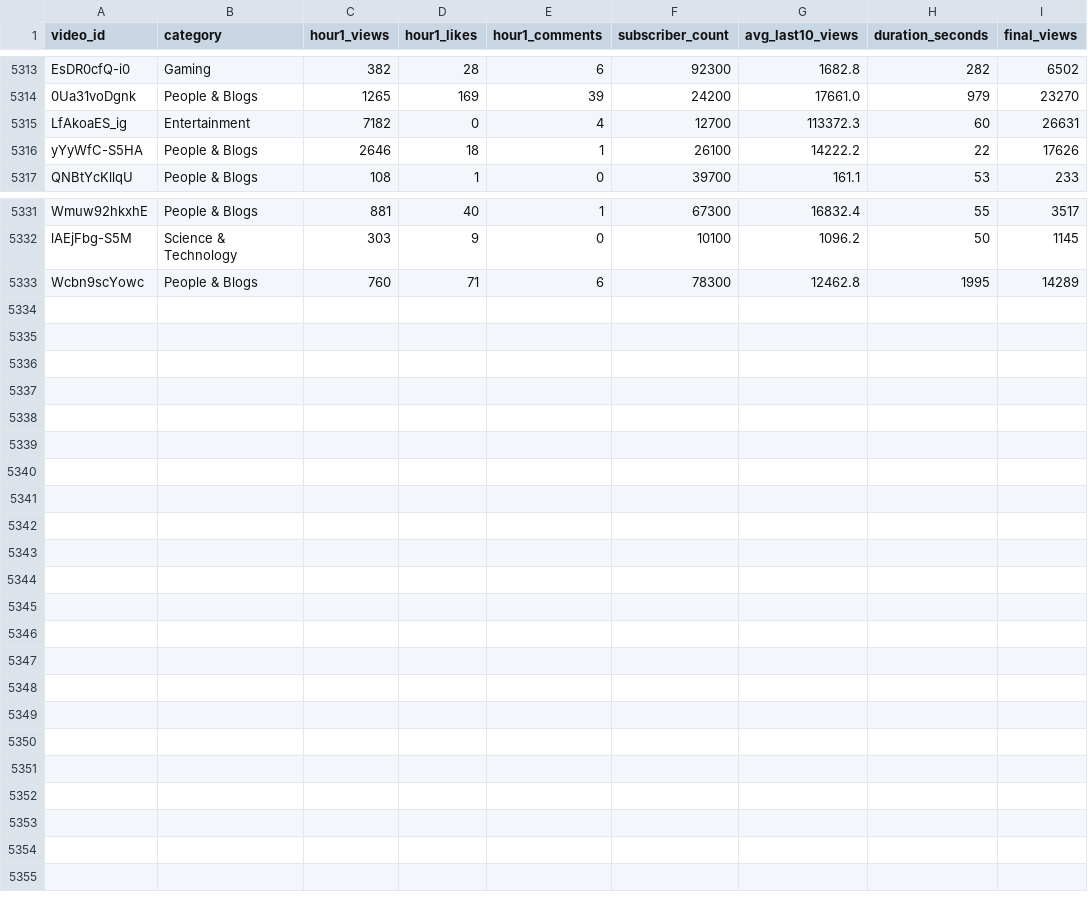
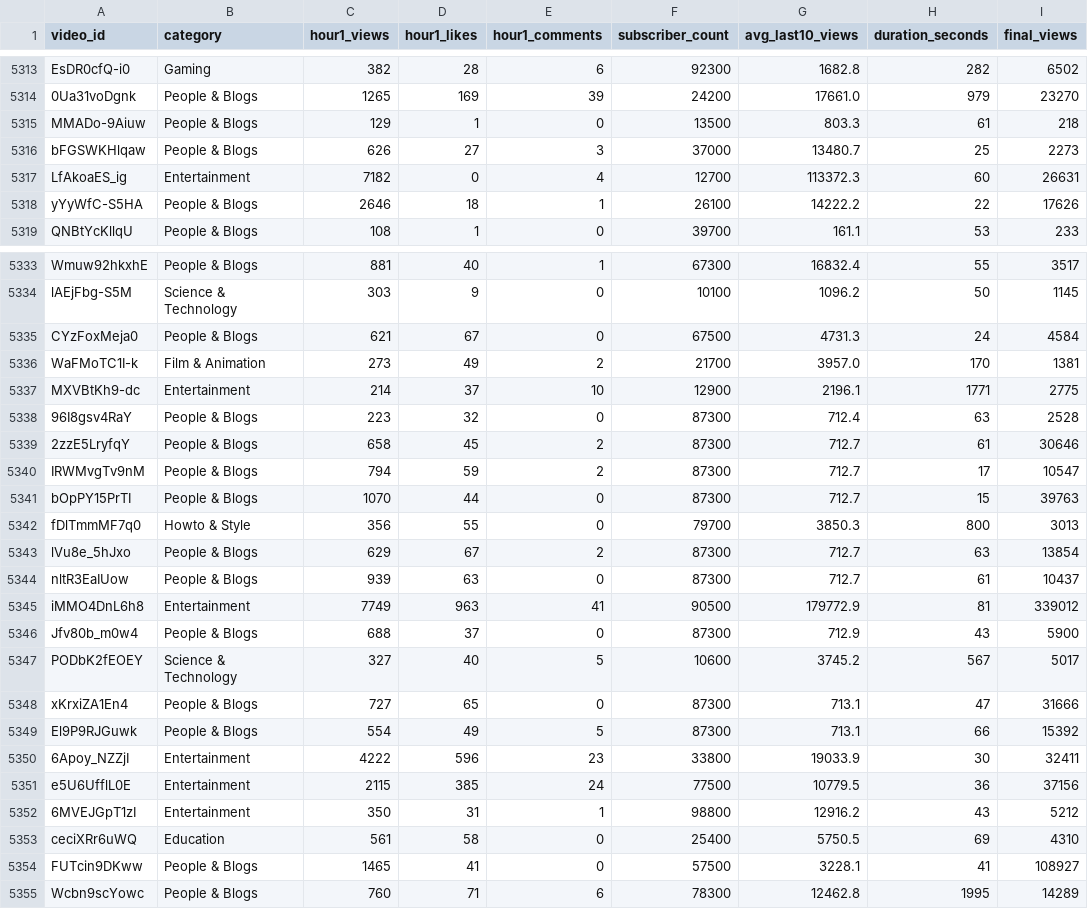
Before and after one commit to jaskiratkalra26/Youtube-Data-Extraction-Pipeline, a CSV file: dataset.csv, drawn as a sheet; only a part is shown, gaps mark what is left out.

```diff
--- a/dataset.csv
+++ b/dataset.csv
@@ -5314,2 +5314,4 @@ EsDR0cfQ-i0,Gaming,382,28,6,92300,1682.8,282,6502
 0Ua31voDgnk,People & Blogs,1265,169,39,24200,17661.0,979,23270
+MMADo-9Aiuw,People & Blogs,129,1,0,13500,803.3,61,218
+bFGSWKHlqaw,People & Blogs,626,27,3,37000,13480.7,25,2273
 LfAkoaES_ig,Entertainment,7182,0,4,12700,113372.3,60,26631
@@ -5332,2 +5334,22 @@ Wmuw92hkxhE,People & Blogs,881,40,1,67300,16832.4,55,3517
 lAEjFbg-S5M,Science & Technology,303,9,0,10100,1096.2,50,1145
+CYzFoxMeja0,People & Blogs,621,67,0,67500,4731.3,24,4584
+WaFMoTC1I-k,Film & Animation,273,49,2,21700,3957.0,170,1381
+MXVBtKh9-dc,Entertainment,214,37,10,12900,2196.1,1771,2775
+96I8gsv4RaY,People & Blogs,223,32,0,87300,712.4,63,2528
+2zzE5LryfqY,People & Blogs,658,45,2,87300,712.7,61,30646
+IRWMvgTv9nM,People & Blogs,794,59,2,87300,712.7,17,10547
+bOpPY15PrTI,People & Blogs,1070,44,0,87300,712.7,15,39763
+fDlTmmMF7q0,Howto & Style,356,55,0,79700,3850.3,800,3013
+lVu8e_5hJxo,People & Blogs,629,67,2,87300,712.7,63,13854
+nltR3EaIUow,People & Blogs,939,63,0,87300,712.7,61,10437
+iMMO4DnL6h8,Entertainment,7749,963,41,90500,179772.9,81,339012
+Jfv80b_m0w4,People & Blogs,688,37,0,87300,712.9,43,5900
+PODbK2fEOEY,Science & Technology,327,40,5,10600,3745.2,567,5017
+xKrxiZA1En4,People & Blogs,727,65,0,87300,713.1,47,31666
+El9P9RJGuwk,People & Blogs,554,49,5,87300,713.1,66,15392
+6Apoy_NZZjI,Entertainment,4222,596,23,33800,19033.9,30,32411
+e5U6UfflL0E,Entertainment,2115,385,24,77500,10779.5,36,37156
+6MVEJGpT1zI,Entertainment,350,31,1,98800,12916.2,43,5212
+ceciXRr6uWQ,Education,561,58,0,25400,5750.5,69,4310
+FUTcin9DKww,People & Blogs,1465,41,0,57500,3228.1,41,108927
 Wcbn9scYowc,People & Blogs,760,71,6,78300,12462.8,1995,14289
```
Also changed, not shown: final_data.csv, hour1_data.csv, 2 other files.
